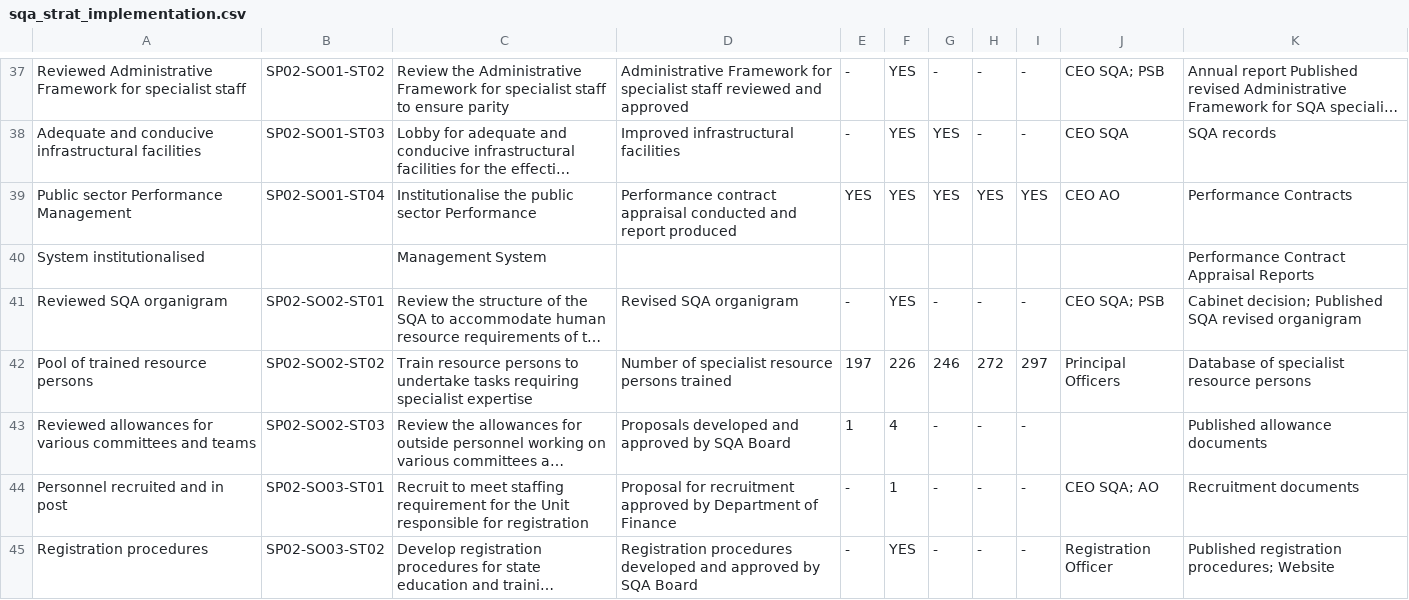
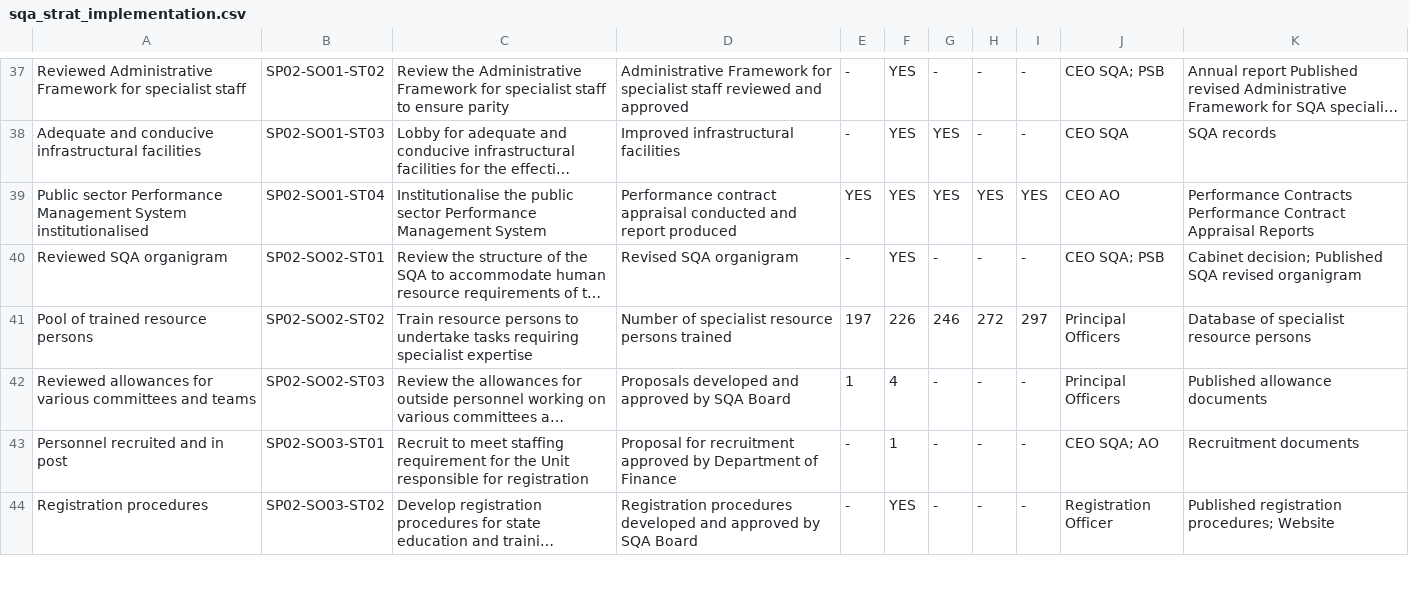
Before and after one commit to OxfordIHTM/sqa, a CSV file: data/sqa_strat_implementation.csv, drawn as a sheet; only a part is shown, gaps mark what is left out; long unchanged cells end in …; removed rows and columns are numbered as before the commit, all else as after; the diff covers the shown part only; the diff names each change by its address in the sheet, - before the commit and + after, or states it on an @@ line.

```diff
--- a/data/sqa_strat_implementation.csv
+++ b/data/sqa_strat_implementation.csv
-A39: …Performance Management
+A39: …Performance Management System institutionalised
-C39: …sector Performance
+C39: …sector Performance Management System
-K39: Performance Contracts
+K39: Performance Contracts Performance Contract Appraisal Reports
-row 40: System institutionalised |  | Management System |  |  |  |  |  |  |  | Performance Contract Appraisal Reports
-J42: (empty)
+J42: Principal Officers
```
Also changed, not shown: 5 added rows, 5 removed rows and 19 edited cells elsewhere in this file, 2 other files.
